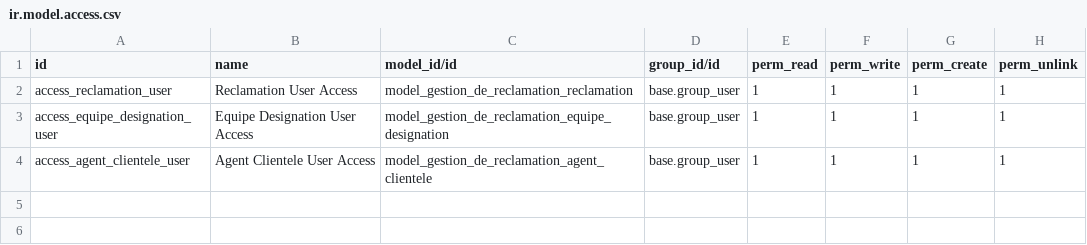
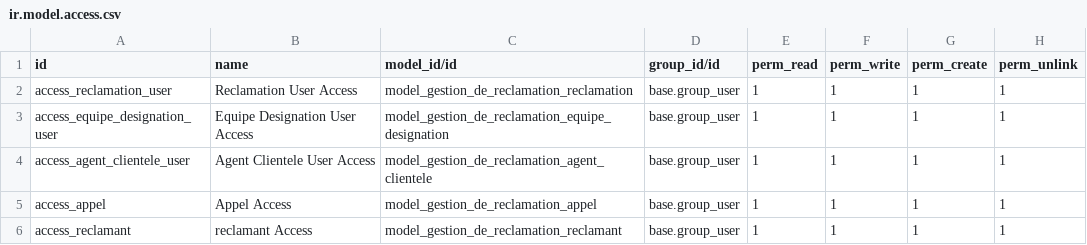
Before and after one commit to wassimdouibi/Project_PGI, a CSV file: security/ir.model.access.csv, drawn as a sheet; the diff names each change by its address in the sheet, - before the commit and + after, or states it on an @@ line.

Commit message:
version 3 avec Reclamation + Reclamant + Agent clientele + Appel + Equipe

```diff
--- a/security/ir.model.access.csv
+++ b/security/ir.model.access.csv
+row 5: access_appel | Appel Access | model_gestion_de_reclamation_appel | base.group_user | 1 | 1 | 1 | 1
+row 6: access_reclamant | reclamant Access | model_gestion_de_reclamation_reclamant | base.group_user | 1 | 1 | 1 | 1
```
Also changed, not shown: 2 other files.
